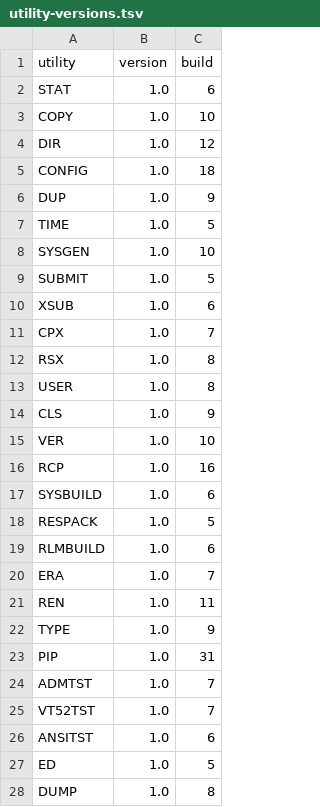
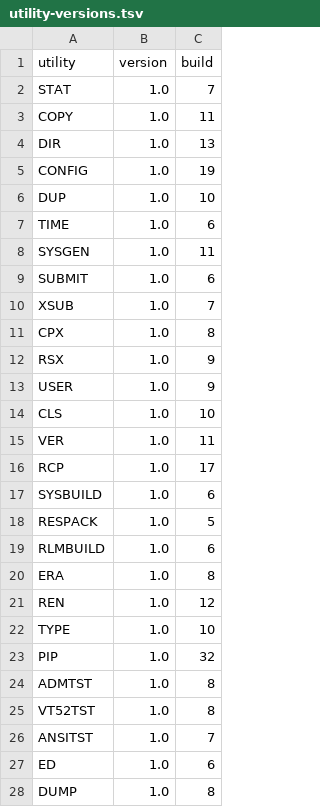
Before and after one commit to CPMArchives/BetterCPM, a TSV file: metadata/utility-versions.tsv, drawn as a sheet; only a part is shown; the diff covers the shown part only.

Commit message:
Assign 1.0 release utility identities with automatic input guards

```diff
--- a/metadata/utility-versions.tsv
+++ b/metadata/utility-versions.tsv
@@ -1,17 +1,17 @@
 utility	version	build
-STAT	1.0	6
-COPY	1.0	10
-DIR	1.0	12
-CONFIG	1.0	18
-DUP	1.0	9
-TIME	1.0	5
-SYSGEN	1.0	10
-SUBMIT	1.0	5
-XSUB	1.0	6
-CPX	1.0	7
-RSX	1.0	8
-USER	1.0	8
-CLS	1.0	9
-VER	1.0	10
-RCP	1.0	16
+STAT	1.0	7
+COPY	1.0	11
+DIR	1.0	13
+CONFIG	1.0	19
+DUP	1.0	10
+TIME	1.0	6
+SYSGEN	1.0	11
+SUBMIT	1.0	6
+XSUB	1.0	7
+CPX	1.0	8
+RSX	1.0	9
+USER	1.0	9
+CLS	1.0	10
+VER	1.0	11
+RCP	1.0	17
 SYSBUILD	1.0	6
@@ -19,10 +19,10 @@ RESPACK	1.0	5
 RLMBUILD	1.0	6
-ERA	1.0	7
-REN	1.0	11
-TYPE	1.0	9
-PIP	1.0	31
-ADMTST	1.0	7
-VT52TST	1.0	7
-ANSITST	1.0	6
-ED	1.0	5
+ERA	1.0	8
+REN	1.0	12
+TYPE	1.0	10
+PIP	1.0	32
+ADMTST	1.0	8
+VT52TST	1.0	8
+ANSITST	1.0	7
+ED	1.0	6
 DUMP	1.0	8
```
Also changed, not shown: 3 added rows and 18 edited cells elsewhere in this file, 17 other files.
